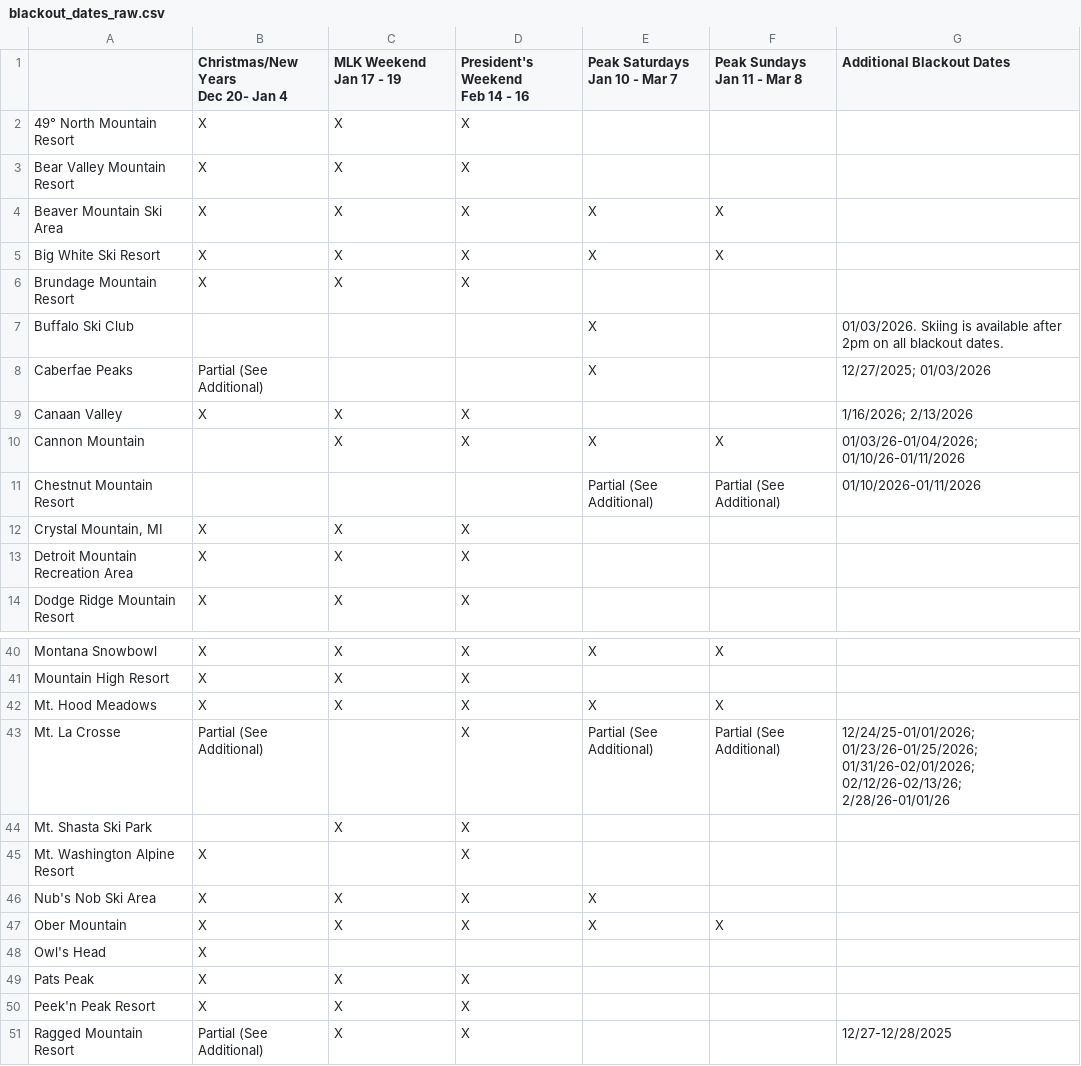
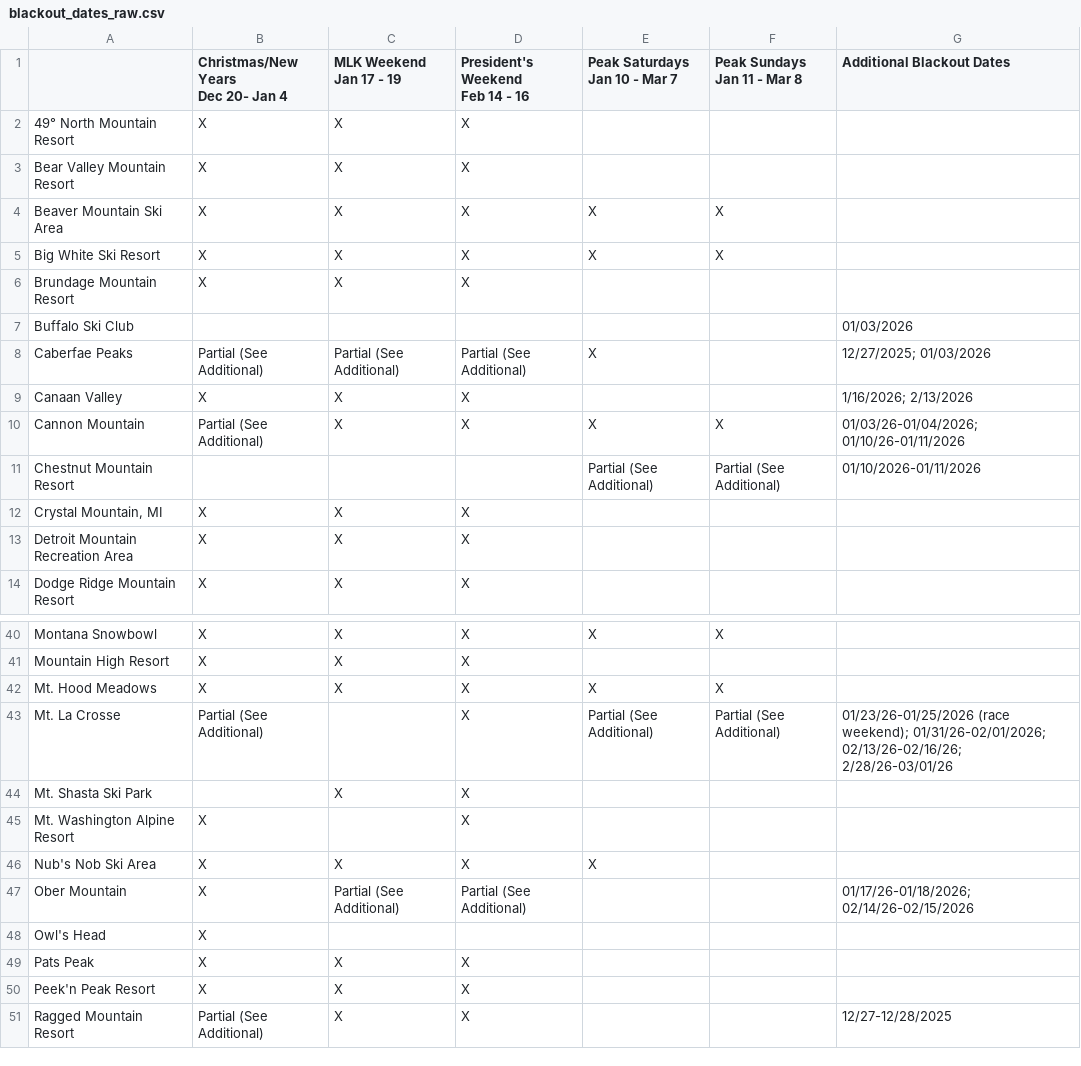
Before and after one commit to jonathanstelman/indy-explorer, a CSV file: data/blackout_dates_raw.csv, drawn as a sheet; only a part is shown, gaps mark what is left out.

```diff
--- a/data/blackout_dates_raw.csv
+++ b/data/blackout_dates_raw.csv
@@ -11,6 +11,6 @@ Big White Ski Resort ,X,X,X,X,X,
 Brundage Mountain Resort,X,X,X,,,
-Buffalo Ski Club,,,,X,,01/03/2026. Skiing is available after 2pm on all blackout dates.
-Caberfae Peaks,Partial (See Additional),,,X,,12/27/2025; 01/03/2026
+Buffalo Ski Club,,,,,,01/03/2026
+Caberfae Peaks,Partial (See Additional),Partial (See Additional),Partial (See Additional),X,,12/27/2025; 01/03/2026
 Canaan Valley,X,X,X,,,1/16/2026;  2/13/2026
-Cannon Mountain,,X,X,X,X,01/03/26-01/04/2026; 01/10/26-01/11/2026
+Cannon Mountain,Partial (See Additional),X,X,X,X,01/03/26-01/04/2026; 01/10/26-01/11/2026
 Chestnut Mountain Resort,,,,Partial (See Additional),Partial (See Additional),01/10/2026-01/11/2026
@@ -47,3 +47,3 @@ Mountain High Resort,X,X,X,,,
 Mt. Hood Meadows,X,X,X,X,X,
-Mt. La Crosse,Partial (See Additional),,X,Partial (See Additional),Partial (See Additional),12/24/25-01/01/2026; 01/23/26-01/25/2026; 01/31/26-02/01/2026; 02/12/26-02/13/26; 2/28/26-01/01/26
+Mt. La Crosse,Partial (See Additional),,X,Partial (See Additional),Partial (See Additional),01/23/26-01/25/2026 (race weekend); 01/31/26-02/01/2026; 02/13/26-02/16/26; 2/28/26-03/01/26
 Mt. Shasta Ski Park,,X,X,,,
@@ -51,3 +51,3 @@ Mt. Washington Alpine Resort,X,,X,,,
 Nub's Nob Ski Area,X,X,X,X,,
-Ober Mountain,X,X,X,X,X,
+Ober Mountain,X,Partial (See Additional),Partial (See Additional),,,01/17/26-01/18/2026; 02/14/26-02/15/2026
 Owl's Head,X,,,,,
```
Also changed, not shown: data/resort_locations.csv, data/resorts.csv, 12 other files.
